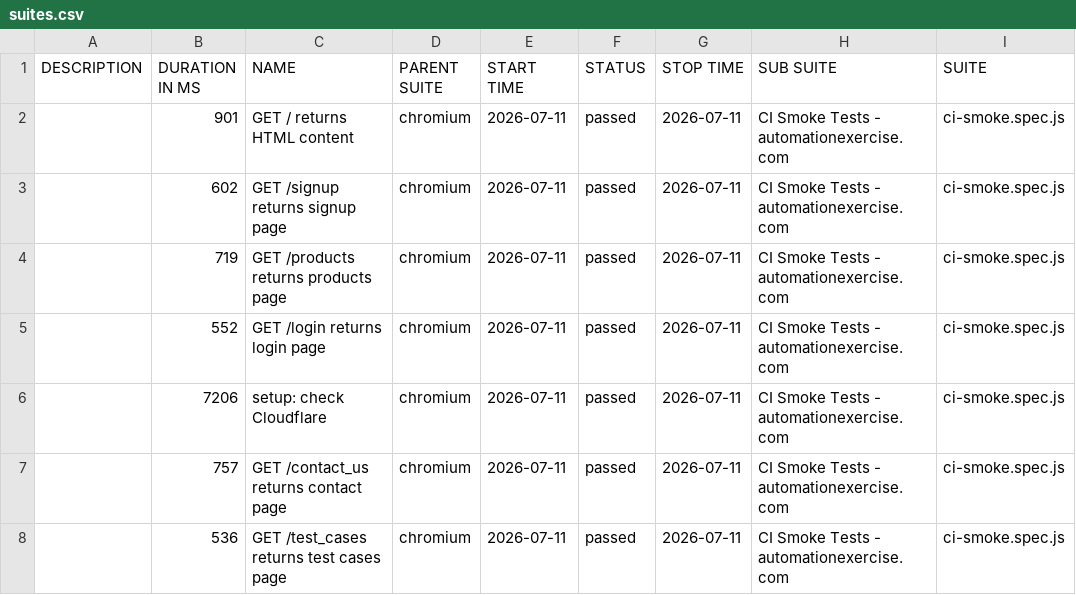
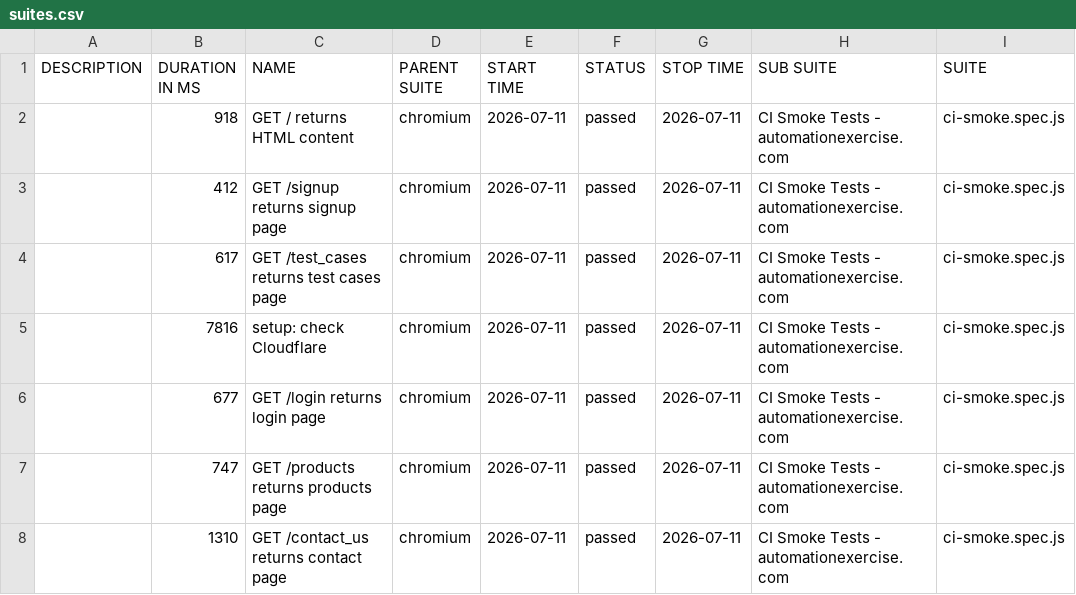
Before and after one commit to qakaio/Kaio-QA-portfolio-playwright, a CSV file: allure-report/data/suites.csv, drawn as a sheet; only a part is shown; the diff names each change by its address in the sheet, - before the commit and + after, or states it on an @@ line.

```diff
--- a/allure-report/data/suites.csv
+++ b/allure-report/data/suites.csv
-B2 (DURATION IN MS): 901
+B2 (DURATION IN MS): 918
-B3 (DURATION IN MS): 602
+B3 (DURATION IN MS): 412
-B4 (DURATION IN MS): 719
+B4 (DURATION IN MS): 617
-C4 (NAME): GET /products returns products page
+C4 (NAME): GET /test_cases returns test cases page
-B5 (DURATION IN MS): 552
+B5 (DURATION IN MS): 7816
-C5 (NAME): GET /login returns login page
+C5 (NAME): setup: check Cloudflare
-B6 (DURATION IN MS): 7206
+B6 (DURATION IN MS): 677
-C6 (NAME): setup: check Cloudflare
+C6 (NAME): GET /login returns login page
-B7 (DURATION IN MS): 757
+B7 (DURATION IN MS): 747
-C7 (NAME): GET /contact_us returns contact page
+C7 (NAME): GET /products returns products page
-B8 (DURATION IN MS): 536
+B8 (DURATION IN MS): 1310
-C8 (NAME): GET /test_cases returns test cases page
+C8 (NAME): GET /contact_us returns contact page
```
Also changed, not shown: 22 other files.
